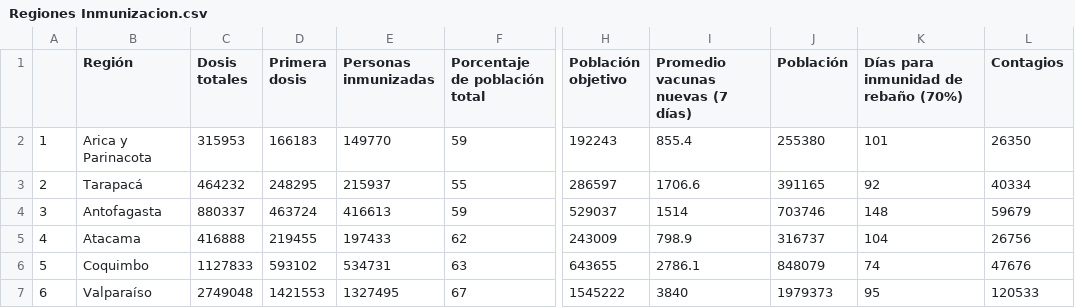
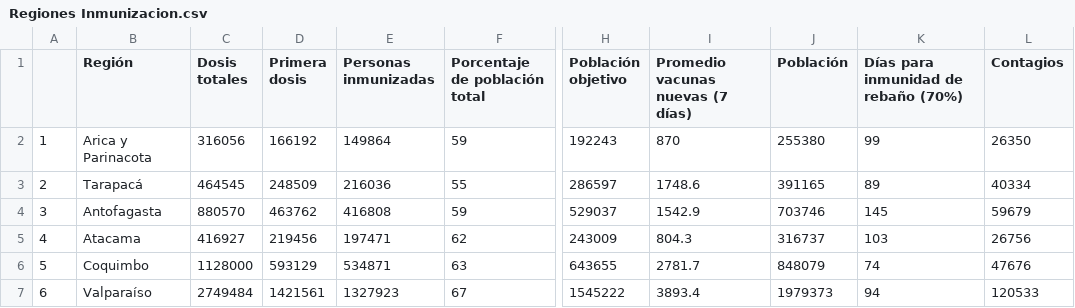
Before and after one commit to ftahumadalobos/sarscv19-mr, a CSV file: Contagios-Totales y cada 7 días/Regiones Inmunizacion.csv, drawn as a sheet; only a part is shown, gaps mark what is left out; the diff covers the shown part only; the diff names each change by its address in the sheet, - before the commit and + after, or states it on an @@ line.

```diff
--- a/Contagios-Totales y cada 7 días/Regiones Inmunizacion.csv
+++ b/Contagios-Totales y cada 7 días/Regiones Inmunizacion.csv
-C2 (Dosis totales): 315953
+C2 (Dosis totales): 316056
-D2 (Primera dosis): 166183
+D2 (Primera dosis): 166192
-E2 (Personas inmunizadas): 149770
+E2 (Personas inmunizadas): 149864
-I2 (Promedio vacunas nuevas (7 días)): 855.4
+I2 (Promedio vacunas nuevas (7 días)): 870
-K2: 101
+K2: 99
-C3 (Dosis totales): 464232
+C3 (Dosis totales): 464545
-D3 (Primera dosis): 248295
+D3 (Primera dosis): 248509
-E3 (Personas inmunizadas): 215937
+E3 (Personas inmunizadas): 216036
-I3 (Promedio vacunas nuevas (7 días)): 1706.6
+I3 (Promedio vacunas nuevas (7 días)): 1748.6
-K3: 92
+K3: 89
-C4 (Dosis totales): 880337
+C4 (Dosis totales): 880570
-D4 (Primera dosis): 463724
+D4 (Primera dosis): 463762
-E4 (Personas inmunizadas): 416613
+E4 (Personas inmunizadas): 416808
-I4 (Promedio vacunas nuevas (7 días)): 1514
+I4 (Promedio vacunas nuevas (7 días)): 1542.9
-K4: 148
+K4: 145
-C5 (Dosis totales): 416888
+C5 (Dosis totales): 416927
-D5 (Primera dosis): 219455
+D5 (Primera dosis): 219456
-E5 (Personas inmunizadas): 197433
+E5 (Personas inmunizadas): 197471
-I5 (Promedio vacunas nuevas (7 días)): 798.9
+I5 (Promedio vacunas nuevas (7 días)): 804.3
-K5: 104
+K5: 103
-C6 (Dosis totales): 1127833
+C6 (Dosis totales): 1128000
-D6 (Primera dosis): 593102
+D6 (Primera dosis): 593129
-E6 (Personas inmunizadas): 534731
+E6 (Personas inmunizadas): 534871
-I6 (Promedio vacunas nuevas (7 días)): 2786.1
+I6 (Promedio vacunas nuevas (7 días)): 2781.7
-C7 (Dosis totales): 2749048
+C7 (Dosis totales): 2749484
-D7 (Primera dosis): 1421553
+D7 (Primera dosis): 1421561
-E7 (Personas inmunizadas): 1327495
+E7 (Personas inmunizadas): 1327923
-I7 (Promedio vacunas nuevas (7 días)): 3840
+I7 (Promedio vacunas nuevas (7 días)): 3893.4
-K7: 95
+K7: 94
```
Also changed, not shown: 53 edited cells elsewhere in this file, Contagios-Totales y cada 7 días/Paises inmunizacion.csv, Contagios-Totales y cada 7 días/Vacunas por tramo de edad.csv, 1 other file.
